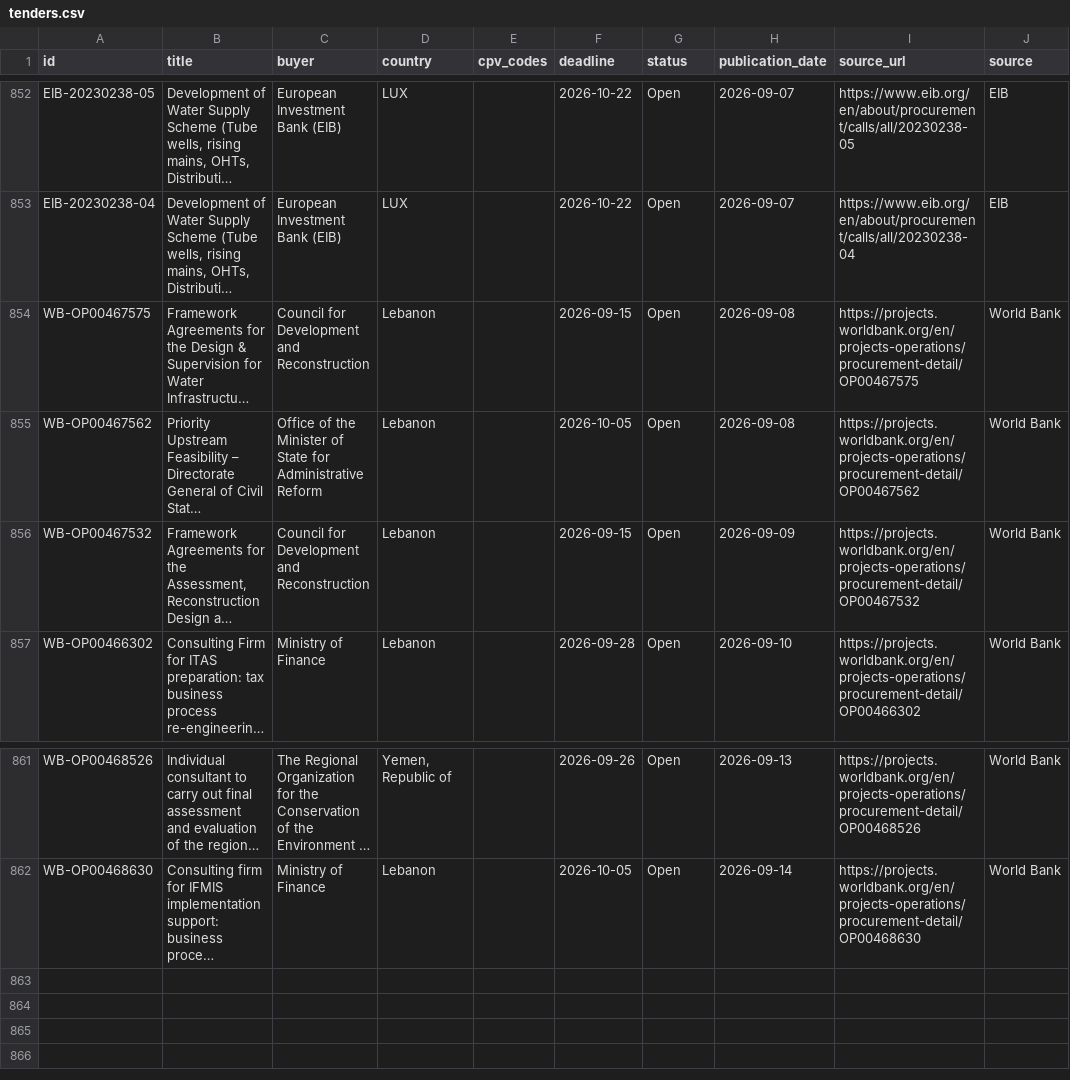
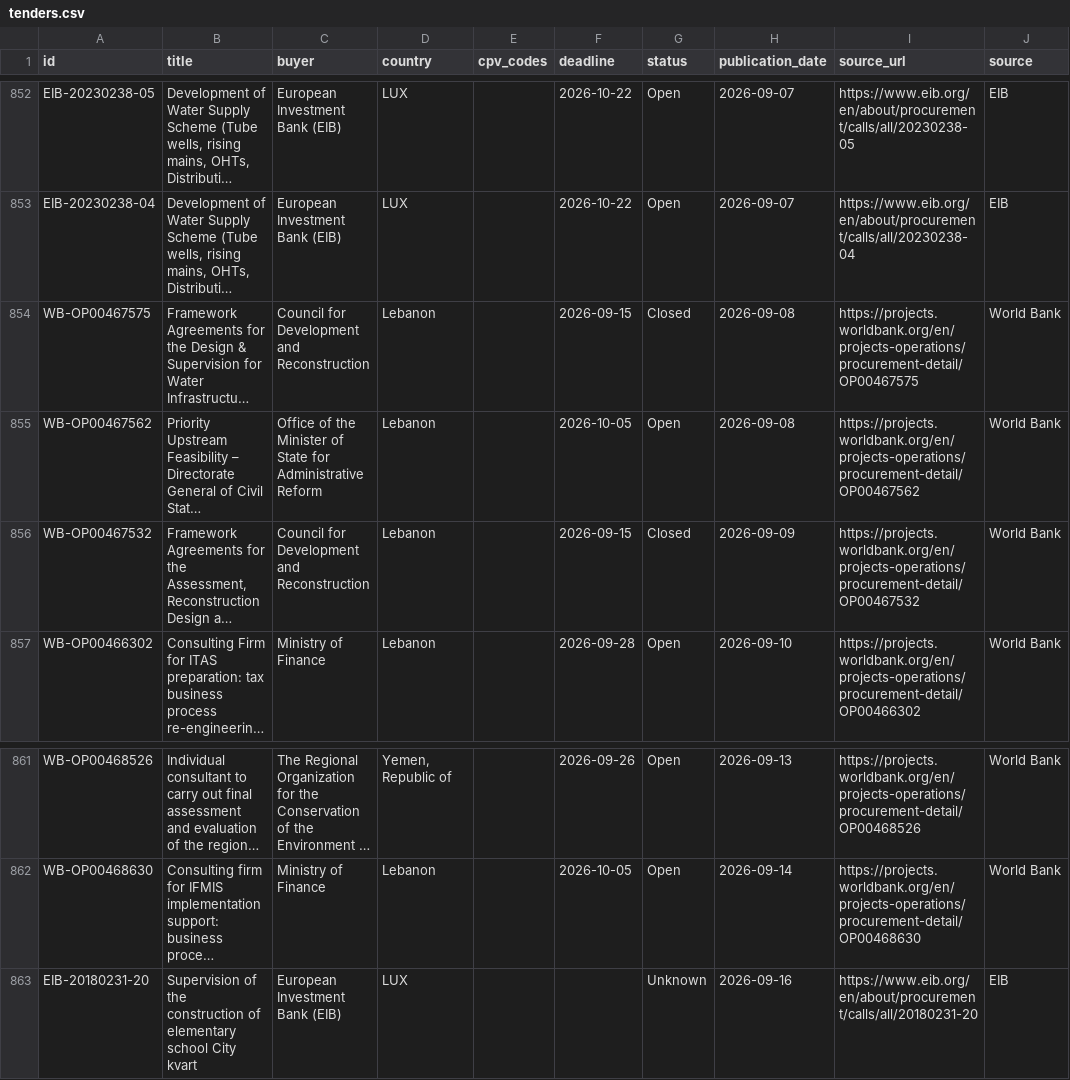
Before and after one commit to wodka2000/bei-tender-agent, a CSV file: output/tenders.csv, drawn as a sheet; only a part is shown, gaps mark what is left out; long unchanged cells end in …; the diff names each change by its address in the sheet, - before the commit and + after, or states it on an @@ line.

```diff
--- a/output/tenders.csv
+++ b/output/tenders.csv
-G854 (status): Open
+G854 (status): Closed
-G856 (status): Open
+G856 (status): Closed
+row 863: EIB-20180231-20 | Supervision of the construction of elementary school City kvart | European Investment Bank (EIB) | LUX |  |  | Unknown | 2026-09-16 | https://www.eib.org/en/about/procurement/calls/all/20180231-20 | EIB
```
Also changed, not shown: 1 other file.
